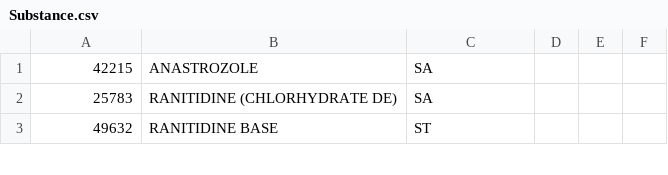
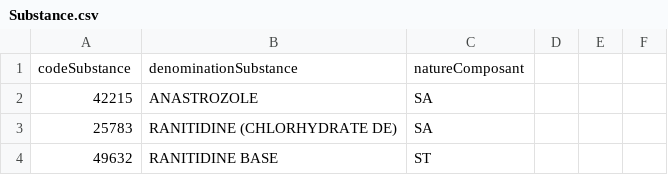
Before and after one commit to m2miage-cabrolc/projetBDI-backEnd, a CSV file: FichiersDeDonnees/Substance.csv, drawn as a sheet; only a part is shown.

Commit message:
Modification des entêtes des fichiers de données

```diff
--- a/FichiersDeDonnees/Substance.csv
+++ b/FichiersDeDonnees/Substance.csv
@@ -1 +1,2 @@
+codeSubstance;denominationSubstance;natureComposant;;;
 42215;ANASTROZOLE;SA;;;
```
Also changed, not shown: FichiersDeDonnees/FormePharma.csv, FichiersDeDonnees/MedicamentsPresentation.csv, 6 other files.
